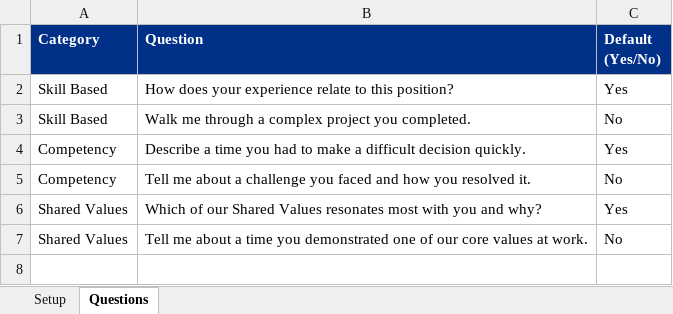
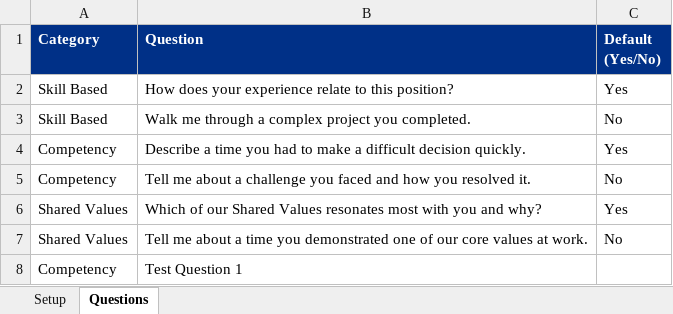
Before and after one commit to tillamookrecruiting/InterviewGuides, an Excel workbook: surveys/test1/questions.xlsx, sheet Questions, drawn as a sheet; values as stored, in another font and other column widths than the file's, no borders; the diff names each change by its address in the sheet, - before the commit and + after, or states it on an @@ line.

Commit message:
Add questions: Test1

```diff
--- a/surveys/test1/questions.xlsx (sheet Questions)
+++ b/surveys/test1/questions.xlsx (sheet Questions)
+row 8: Competency | Test Question 1
```
Also changed, not shown: sheet Setup.
